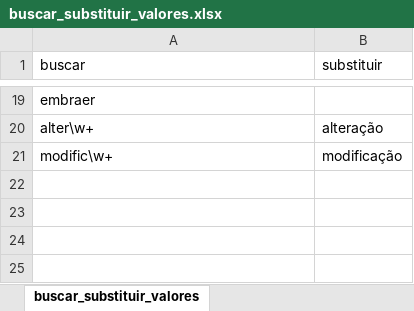
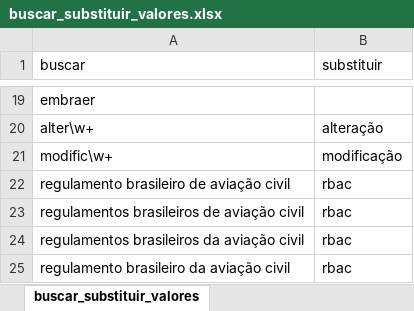
Before and after one commit to gabrielmacedoanac/flat-data-anac, an Excel workbook: buscar_substituir_valores.xlsx, sheet buscar_substituir_valores, drawn as a sheet; only a part is shown, gaps mark what is left out; values as stored, in another font and other column widths than the file's, no borders; the diff names each change by its address in the sheet, - before the commit and + after, or states it on an @@ line.

Commit message:
buscar substituir

```diff
--- a/buscar_substituir_valores.xlsx (sheet buscar_substituir_valores)
+++ b/buscar_substituir_valores.xlsx (sheet buscar_substituir_valores)
+row 22: regulamento brasileiro de aviação civil | rbac
+row 23: regulamentos brasileiros de aviação civil | rbac
+row 24: regulamentos brasileiros da aviação civil | rbac
+row 25: regulamento brasileiro da aviação civil | rbac
```
Also changed, not shown: 3 other files.
